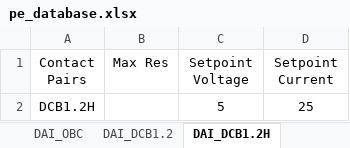
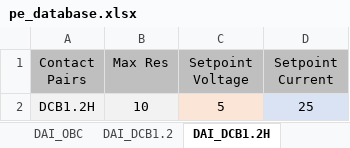
Before and after one commit to TOPTUBBY/CSharpe-PE, an Excel workbook: PE/ext_Resources/file/pe_database.xlsx, sheet DAI_DCB1.2H, drawn as a sheet; values as stored, in another font and other column widths than the file's, no borders; the diff names each change by its address in the sheet, - before the commit and + after, or states it on an @@ line.

```diff
--- a/PE/ext_Resources/file/pe_database.xlsx (sheet DAI_DCB1.2H)
+++ b/PE/ext_Resources/file/pe_database.xlsx (sheet DAI_DCB1.2H)
-A1:D1 fill: none
+A1:D1 fill: #BFBFBF
-A2:B2 fill: none
+A2:B2 fill: #F2F2F2
-B2 (Max Res): (empty)
+B2 (Max Res): 10
-C2 fill: none
+C2 fill: #FBE5D6
-D2 fill: none
+D2 fill: #DAE3F3
```
Also changed, not shown: sheet DAI_DCB1.2, sheet DAI_OBC, sheet DAI_DCB2.0, sheet BMW, sheet REN_5DH, sheet NISSAN_OBC, 1 more sheet.
